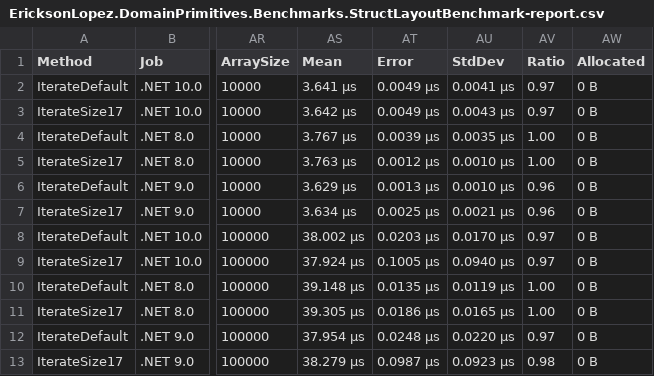
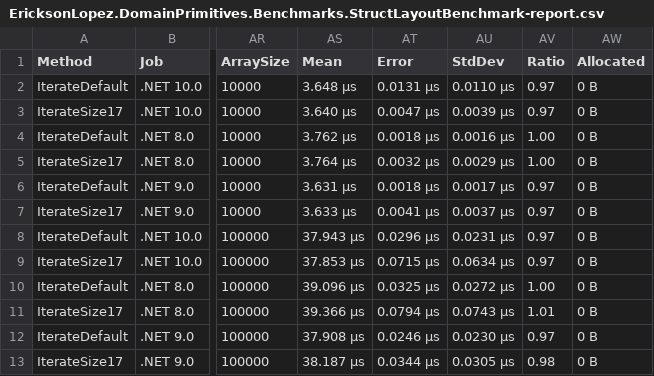
Before and after one commit to ericksonlopezf/dotnet-domain-primitives, a CSV file: benchmarks/results/results/EricksonLopez.DomainPrimitives.Benchmarks.StructLayoutBenchmark-report.csv, drawn as a sheet; only a part is shown, gaps mark what is left out; the diff names each change by its address in the sheet, - before the commit and + after, or states it on an @@ line.

```diff
--- a/benchmarks/results/results/EricksonLopez.DomainPrimitives.Benchmarks.StructLayoutBenchmark-report.csv
+++ b/benchmarks/results/results/EricksonLopez.DomainPrimitives.Benchmarks.StructLayoutBenchmark-report.csv
-AS2 (Mean): 3.641 μs
+AS2 (Mean): 3.648 μs
-AT2 (Error): 0.0049 μs
+AT2 (Error): 0.0131 μs
-AU2 (StdDev): 0.0041 μs
+AU2 (StdDev): 0.0110 μs
-AS3 (Mean): 3.642 μs
+AS3 (Mean): 3.640 μs
-AT3 (Error): 0.0049 μs
+AT3 (Error): 0.0047 μs
-AU3 (StdDev): 0.0043 μs
+AU3 (StdDev): 0.0039 μs
-AS4 (Mean): 3.767 μs
+AS4 (Mean): 3.762 μs
-AT4 (Error): 0.0039 μs
+AT4 (Error): 0.0018 μs
-AU4 (StdDev): 0.0035 μs
+AU4 (StdDev): 0.0016 μs
-AS5 (Mean): 3.763 μs
+AS5 (Mean): 3.764 μs
-AT5 (Error): 0.0012 μs
+AT5 (Error): 0.0032 μs
-AU5 (StdDev): 0.0010 μs
+AU5 (StdDev): 0.0029 μs
-AS6 (Mean): 3.629 μs
+AS6 (Mean): 3.631 μs
-AT6 (Error): 0.0013 μs
+AT6 (Error): 0.0018 μs
-AU6 (StdDev): 0.0010 μs
+AU6 (StdDev): 0.0017 μs
-AV6:AV7 (Ratio): 0.96
+AV6:AV7 (Ratio): 0.97
-AS7 (Mean): 3.634 μs
+AS7 (Mean): 3.633 μs
-AT7 (Error): 0.0025 μs
+AT7 (Error): 0.0041 μs
-AU7 (StdDev): 0.0021 μs
+AU7 (StdDev): 0.0037 μs
-AS8 (Mean): 38.002 μs
+AS8 (Mean): 37.943 μs
-AT8 (Error): 0.0203 μs
+AT8 (Error): 0.0296 μs
-AU8 (StdDev): 0.0170 μs
+AU8 (StdDev): 0.0231 μs
-AS9 (Mean): 37.924 μs
+AS9 (Mean): 37.853 μs
-AT9 (Error): 0.1005 μs
+AT9 (Error): 0.0715 μs
-AU9 (StdDev): 0.0940 μs
+AU9 (StdDev): 0.0634 μs
-AS10 (Mean): 39.148 μs
+AS10 (Mean): 39.096 μs
-AT10 (Error): 0.0135 μs
+AT10 (Error): 0.0325 μs
-AU10 (StdDev): 0.0119 μs
+AU10 (StdDev): 0.0272 μs
-AS11 (Mean): 39.305 μs
+AS11 (Mean): 39.366 μs
-AT11 (Error): 0.0186 μs
+AT11 (Error): 0.0794 μs
-AU11 (StdDev): 0.0165 μs
+AU11 (StdDev): 0.0743 μs
-AV11 (Ratio): 1.00
+AV11 (Ratio): 1.01
-AS12 (Mean): 37.954 μs
+AS12 (Mean): 37.908 μs
-AT12 (Error): 0.0248 μs
+AT12 (Error): 0.0246 μs
-AU12 (StdDev): 0.0220 μs
+AU12 (StdDev): 0.0230 μs
-AS13 (Mean): 38.279 μs
+AS13 (Mean): 38.187 μs
-AT13 (Error): 0.0987 μs
+AT13 (Error): 0.0344 μs
-AU13 (StdDev): 0.0923 μs
+AU13 (StdDev): 0.0305 μs
```
Also changed, not shown: benchmarks/results/results/EricksonLopez.DomainPrimitives.Benchmarks.ComparativeBenchmarks-report.csv, benchmarks/results/results/EricksonLopez.DomainPrimitives.Benchmarks.DomainPrimitiveBenchmarks-report.csv, 13 other files.
